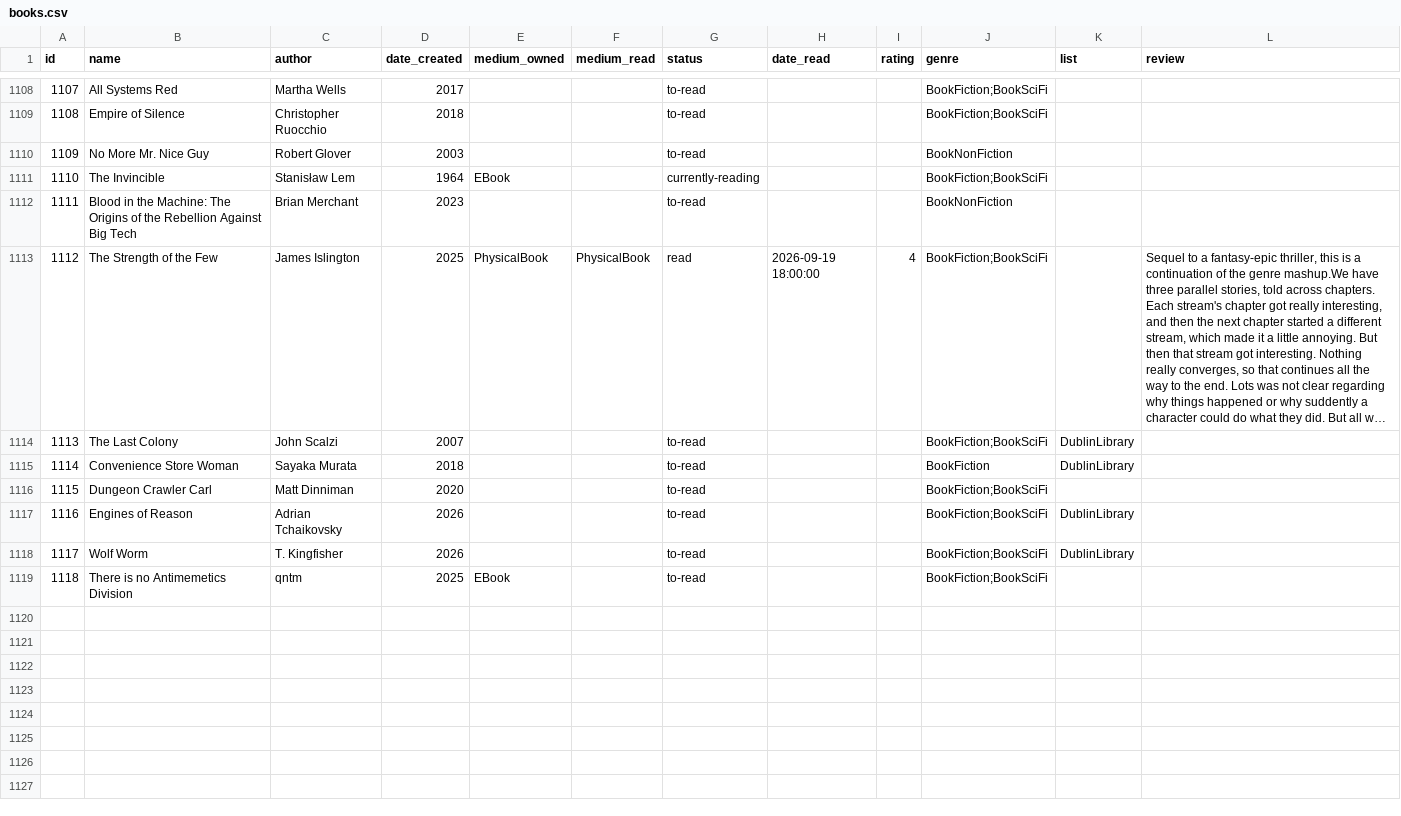
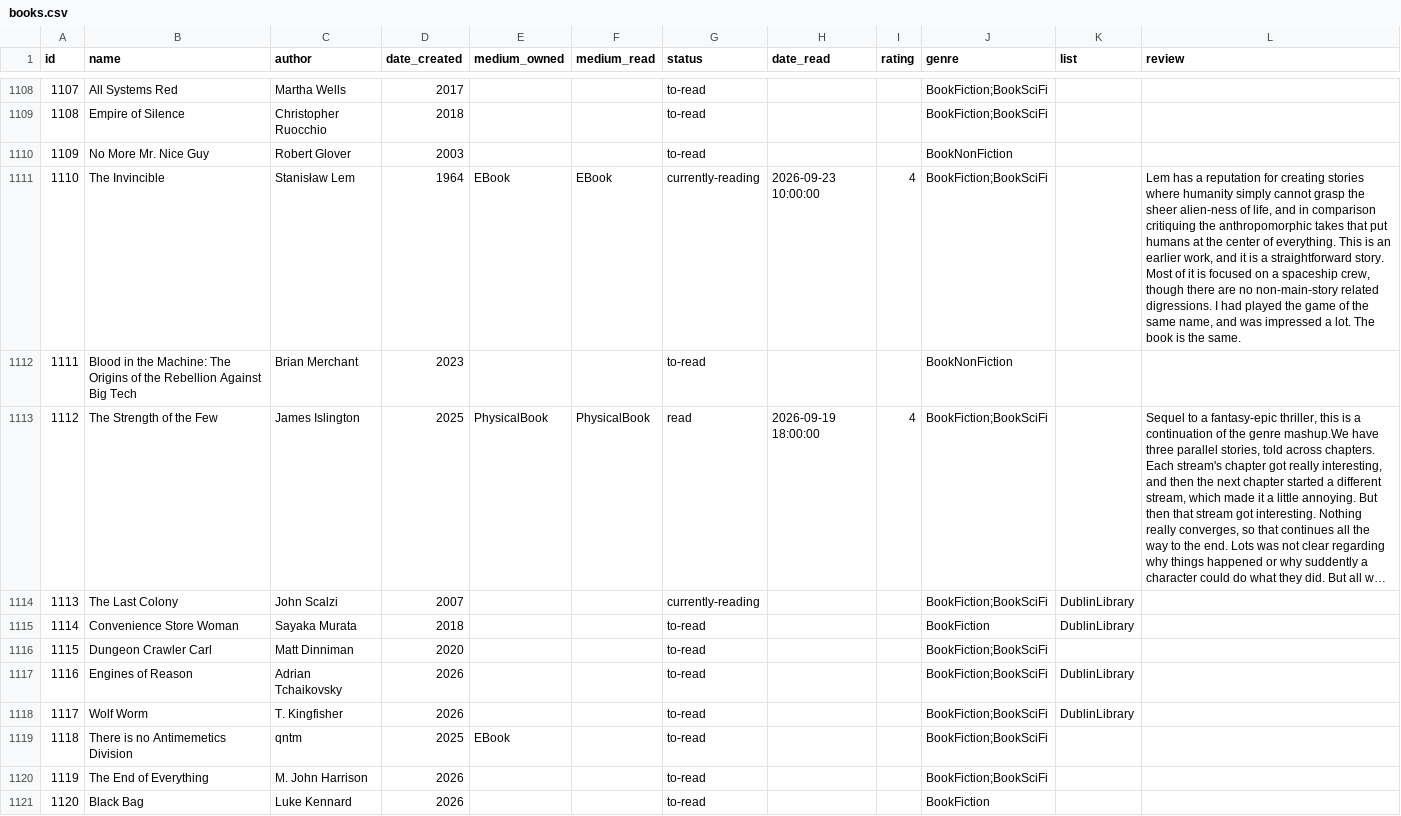
Before and after one commit to coolharsh55/harshp.com, a CSV file: code/content/hobbies/books.csv, drawn as a sheet; only a part is shown, gaps mark what is left out; long unchanged cells end in …; the diff names each change by its address in the sheet, - before the commit and + after, or states it on an @@ line.

Commit message:
books: updates; research: media coverage

```diff
--- a/code/content/hobbies/books.csv
+++ b/code/content/hobbies/books.csv
-F1111 (medium_read): (empty)
+F1111 (medium_read): EBook
-H1111 (date_read): (empty)
+H1111 (date_read): 2026-09-23 10:00:00
-I1111 (rating): (empty)
+I1111 (rating): 4
-L1111 (review): (empty)
+L1111 (review): Lem has a reputation for creating stories where humanity simply cannot grasp the sheer alien-ness of life, and in comparison critiquing the anthropomorphic takes that put humans at the center of everything. This is an earlier work, and it is a straightforward story. Most of it is focused on a spaceship crew, though there are no non-main-story related digressions. I had played the game of the same name, and was impressed a lot. The book is the same.
-G1114 (status): to-read
+G1114 (status): currently-reading
+row 1120: 1119 | The End of Everything | M. John Harrison | 2026 |  |  | to-read |  |  | BookFiction;BookSciFi
+row 1121: 1120 | Black Bag | Luke Kennard | 2026 |  |  | to-read |  |  | BookFiction
```
Also changed, not shown: 9 other files.
